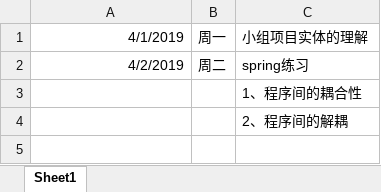
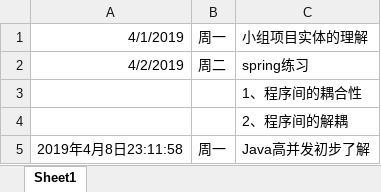
Before and after one commit to ly934060690/OSALS, an Excel workbook: 201708044226Ly/201708044226Ly.xlsx, sheet Sheet1, drawn as a sheet; values as stored, in another font and other column widths than the file's, no borders; the diff names each change by its address in the sheet, - before the commit and + after, or states it on an @@ line.

```diff
--- a/201708044226Ly/201708044226Ly.xlsx (sheet Sheet1)
+++ b/201708044226Ly/201708044226Ly.xlsx (sheet Sheet1)
+row 5: 2019年4月8日23:11:58 | 周一 | Java高并发初步了解
```
Also changed, not shown: 19 other files.
